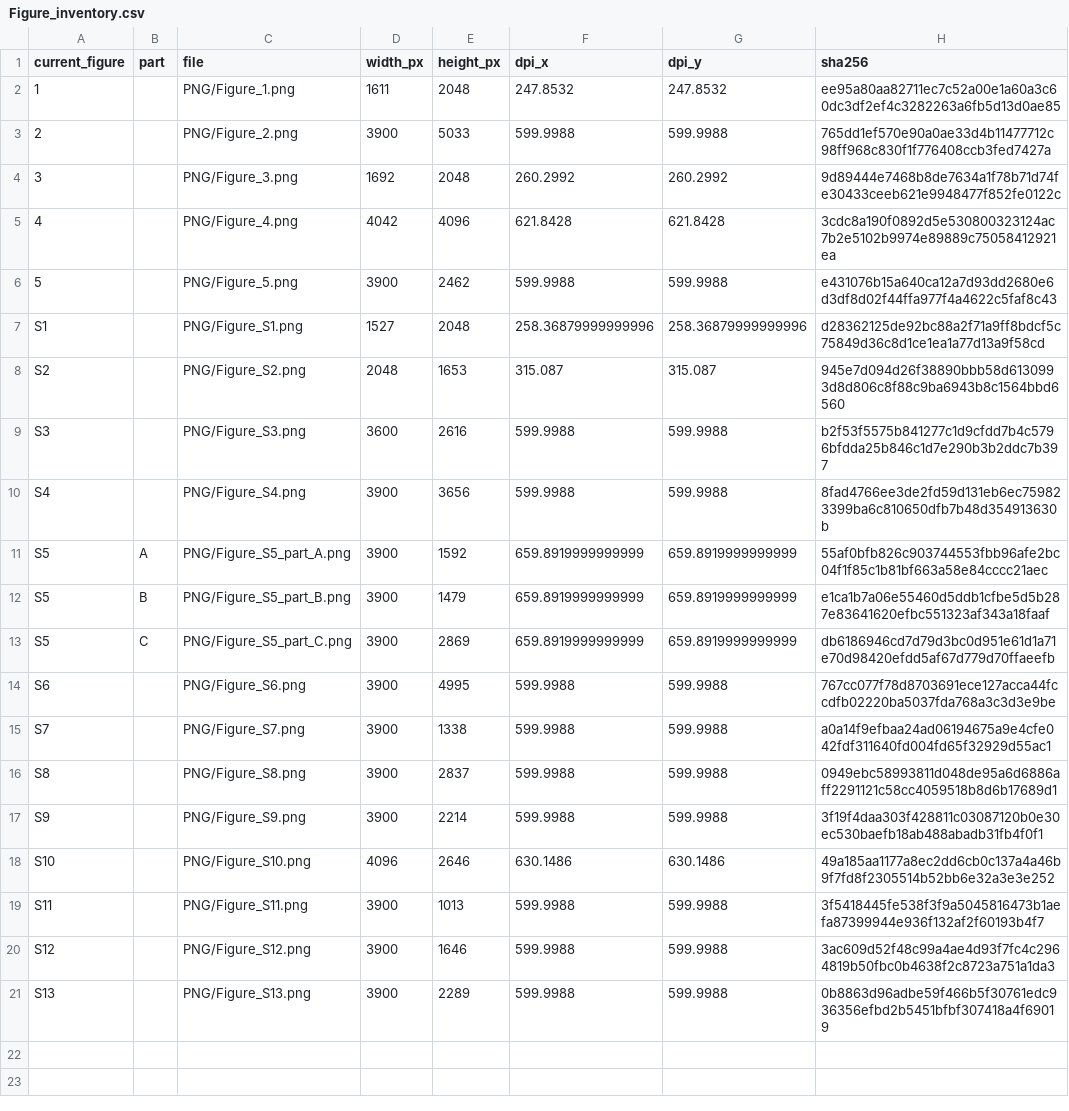
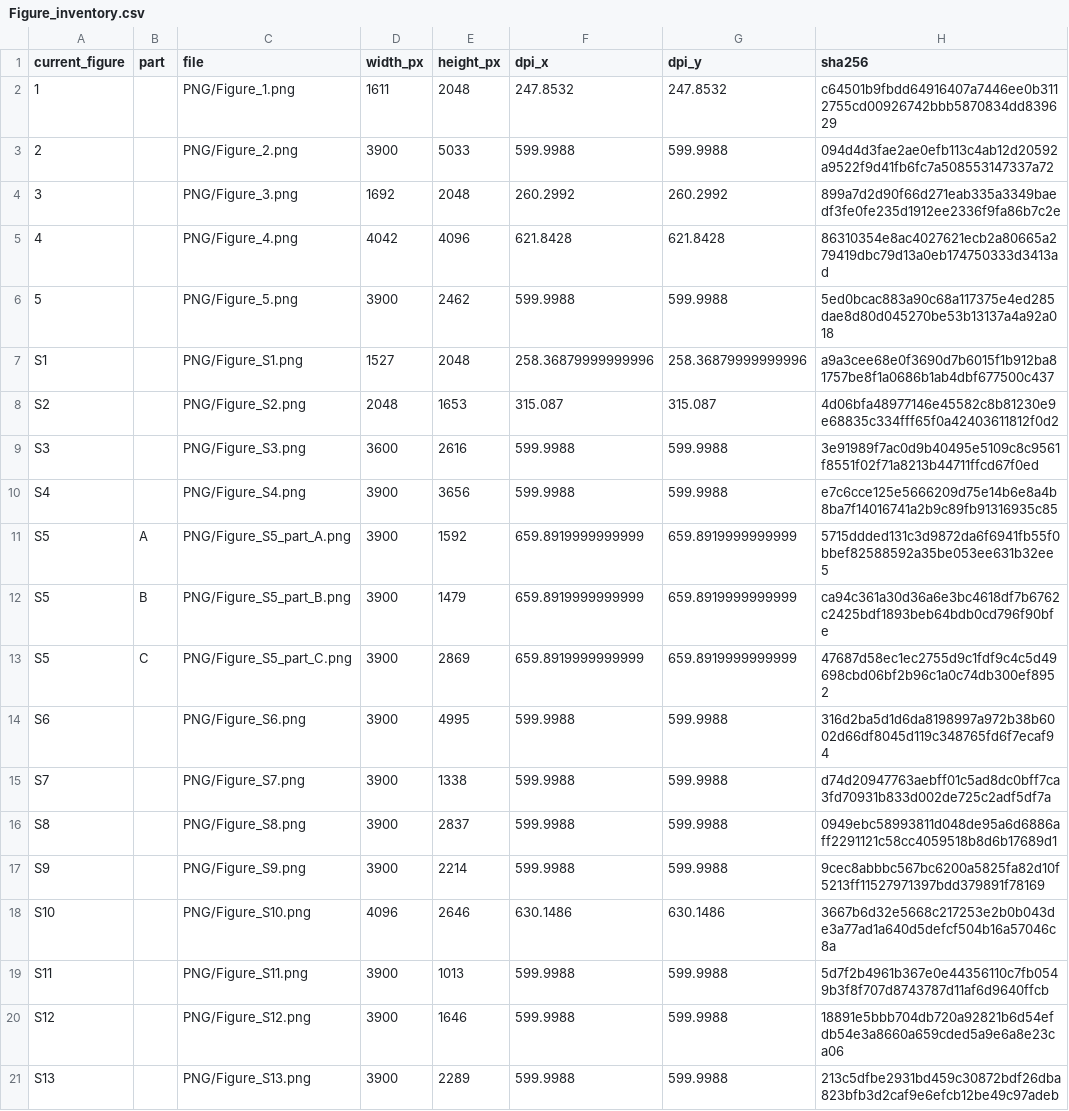
Before and after one commit to HickeyLab/LLM-Spatial-omics-Clustering, a CSV file: figures/current_manuscript/Figure_inventory.csv, drawn as a sheet.

Commit message:
Capitalize current manuscript figure panel letters (#44)

```diff
--- a/figures/current_manuscript/Figure_inventory.csv
+++ b/figures/current_manuscript/Figure_inventory.csv
@@ -1,21 +1,21 @@
 current_figure,part,file,width_px,height_px,dpi_x,dpi_y,sha256
-1,,PNG/Figure_1.png,1611,2048,247.8532,247.8532,ee95a80aa82711ec7c52a00e1a60a3c60dc3df2ef4c3282263a6fb5d13d0ae85
-2,,PNG/Figure_2.png,3900,5033,599.9988,599.9988,765dd1ef570e90a0ae33d4b11477712c98ff968c830f1f776408ccb3fed7427a
-3,,PNG/Figure_3.png,1692,2048,260.2992,260.2992,9d89444e7468b8de7634a1f78b71d74fe30433ceeb621e9948477f852fe0122c
-4,,PNG/Figure_4.png,4042,4096,621.8428,621.8428,3cdc8a190f0892d5e530800323124ac7b2e5102b9974e89889c75058412921ea
-5,,PNG/Figure_5.png,3900,2462,599.9988,599.9988,e431076b15a640ca12a7d93dd2680e6d3df8d02f44ffa977f4a4622c5faf8c43
-S1,,PNG/Figure_S1.png,1527,2048,258.36879999999996,258.36879999999996,d28362125de92bc88a2f71a9ff8bdcf5c75849d36c8d1ce1ea1a77d13a9f58cd
-S2,,PNG/Figure_S2.png,2048,1653,315.087,315.087,945e7d094d26f38890bbb58d6130993d8d806c8f88c9ba6943b8c1564bbd6560
-S3,,PNG/Figure_S3.png,3600,2616,599.9988,599.9988,b2f53f5575b841277c1d9cfdd7b4c5796bfdda25b846c1d7e290b3b2ddc7b397
-S4,,PNG/Figure_S4.png,3900,3656,599.9988,599.9988,8fad4766ee3de2fd59d131eb6ec759823399ba6c810650dfb7b48d354913630b
-S5,A,PNG/Figure_S5_part_A.png,3900,1592,659.8919999999999,659.8919999999999,55af0bfb826c903744553fbb96afe2bc04f1f85c1b81bf663a58e84cccc21aec
-S5,B,PNG/Figure_S5_part_B.png,3900,1479,659.8919999999999,659.8919999999999,e1ca1b7a06e55460d5ddb1cfbe5d5b287e83641620efbc551323af343a18faaf
-S5,C,PNG/Figure_S5_part_C.png,3900,2869,659.8919999999999,659.8919999999999,db6186946cd7d79d3bc0d951e61d1a71e70d98420efdd5af67d779d70ffaeefb
-S6,,PNG/Figure_S6.png,3900,4995,599.9988,599.9988,767cc077f78d8703691ece127acca44fccdfb02220ba5037fda768a3c3d3e9be
-S7,,PNG/Figure_S7.png,3900,1338,599.9988,599.9988,a0a14f9efbaa24ad06194675a9e4cfe042fdf311640fd004fd65f32929d55ac1
+1,,PNG/Figure_1.png,1611,2048,247.8532,247.8532,c64501b9fbdd64916407a7446ee0b3112755cd00926742bbb5870834dd839629
+2,,PNG/Figure_2.png,3900,5033,599.9988,599.9988,094d4d3fae2ae0efb113c4ab12d20592a9522f9d41fb6fc7a508553147337a72
+3,,PNG/Figure_3.png,1692,2048,260.2992,260.2992,899a7d2d90f66d271eab335a3349baedf3fe0fe235d1912ee2336f9fa86b7c2e
+4,,PNG/Figure_4.png,4042,4096,621.8428,621.8428,86310354e8ac4027621ecb2a80665a279419dbc79d13a0eb174750333d3413ad
+5,,PNG/Figure_5.png,3900,2462,599.9988,599.9988,5ed0bcac883a90c68a117375e4ed285dae8d80d045270be53b13137a4a92a018
+S1,,PNG/Figure_S1.png,1527,2048,258.36879999999996,258.36879999999996,a9a3cee68e0f3690d7b6015f1b912ba81757be8f1a0686b1ab4dbf677500c437
+S2,,PNG/Figure_S2.png,2048,1653,315.087,315.087,4d06bfa48977146e45582c8b81230e9e68835c334fff65f0a42403611812f0d2
+S3,,PNG/Figure_S3.png,3600,2616,599.9988,599.9988,3e91989f7ac0d9b40495e5109c8c9561f8551f02f71a8213b44711ffcd67f0ed
+S4,,PNG/Figure_S4.png,3900,3656,599.9988,599.9988,e7c6cce125e5666209d75e14b6e8a4b8ba7f14016741a2b9c89fb91316935c85
+S5,A,PNG/Figure_S5_part_A.png,3900,1592,659.8919999999999,659.8919999999999,5715ddded131c3d9872da6f6941fb55f0bbef82588592a35be053ee631b32ee5
+S5,B,PNG/Figure_S5_part_B.png,3900,1479,659.8919999999999,659.8919999999999,ca94c361a30d36a6e3bc4618df7b6762c2425bdf1893beb64bdb0cd796f90bfe
+S5,C,PNG/Figure_S5_part_C.png,3900,2869,659.8919999999999,659.8919999999999,47687d58ec1ec2755d9c1fdf9c4c5d49698cbd06bf2b96c1a0c74db300ef8952
+S6,,PNG/Figure_S6.png,3900,4995,599.9988,599.9988,316d2ba5d1d6da8198997a972b38b6002d66df8045d119c348765fd6f7ecaf94
+S7,,PNG/Figure_S7.png,3900,1338,599.9988,599.9988,d74d20947763aebff01c5ad8dc0bff7ca3fd70931b833d002de725c2adf5df7a
 S8,,PNG/Figure_S8.png,3900,2837,599.9988,599.9988,0949ebc58993811d048de95a6d6886aff2291121c58cc4059518b8d6b17689d1
-S9,,PNG/Figure_S9.png,3900,2214,599.9988,599.9988,3f19f4daa303f428811c03087120b0e30ec530baefb18ab488abadb31fb4f0f1
-S10,,PNG/Figure_S10.png,4096,2646,630.1486,630.1486,49a185aa1177a8ec2dd6cb0c137a4a46b9f7fd8f2305514b52bb6e32a3e3e252
-S11,,PNG/Figure_S11.png,3900,1013,599.9988,599.9988,3f5418445fe538f3f9a5045816473b1aefa87399944e936f132af2f60193b4f7
-S12,,PNG/Figure_S12.png,3900,1646,599.9988,599.9988,3ac609d52f48c99a4ae4d93f7fc4c2964819b50fbc0b4638f2c8723a751a1da3
-S13,,PNG/Figure_S13.png,3900,2289,599.9988,599.9988,0b8863d96adbe59f466b5f30761edc936356efbd2b5451bfbf307418a4f69019
+S9,,PNG/Figure_S9.png,3900,2214,599.9988,599.9988,9cec8abbbc567bc6200a5825fa82d10f5213ff11527971397bdd379891f78169
+S10,,PNG/Figure_S10.png,4096,2646,630.1486,630.1486,3667b6d32e5668c217253e2b0b043de3a77ad1a640d5defcf504b16a57046c8a
+S11,,PNG/Figure_S11.png,3900,1013,599.9988,599.9988,5d7f2b4961b367e0e44356110c7fb0549b3f8f707d8743787d11af6d9640ffcb
+S12,,PNG/Figure_S12.png,3900,1646,599.9988,599.9988,18891e5bbb704db720a92821b6d54efdb54e3a8660a659cded5a9e6a8e23ca06
+S13,,PNG/Figure_S13.png,3900,2289,599.9988,599.9988,213c5dfbe2931bd459c30872bdf26dba823bfb3d2caf9e6efcb12be49c97adeb
```
Also changed, not shown: 20 other files.
